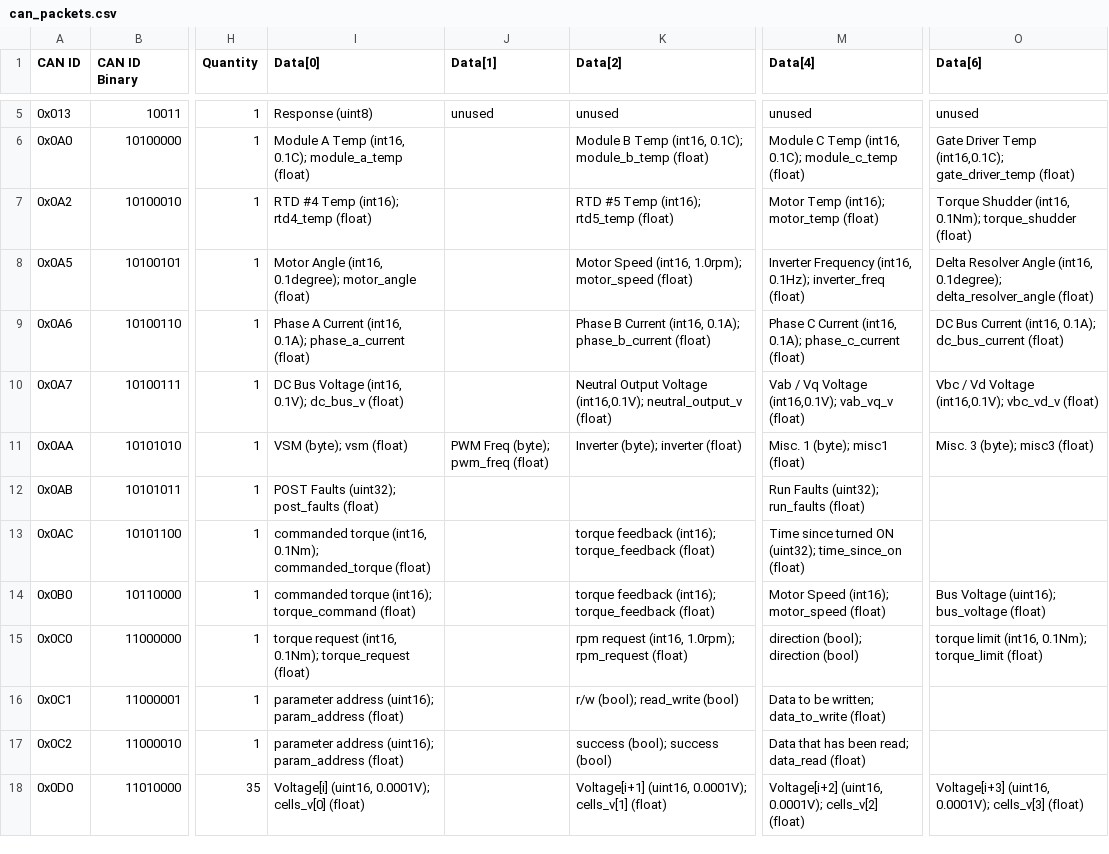
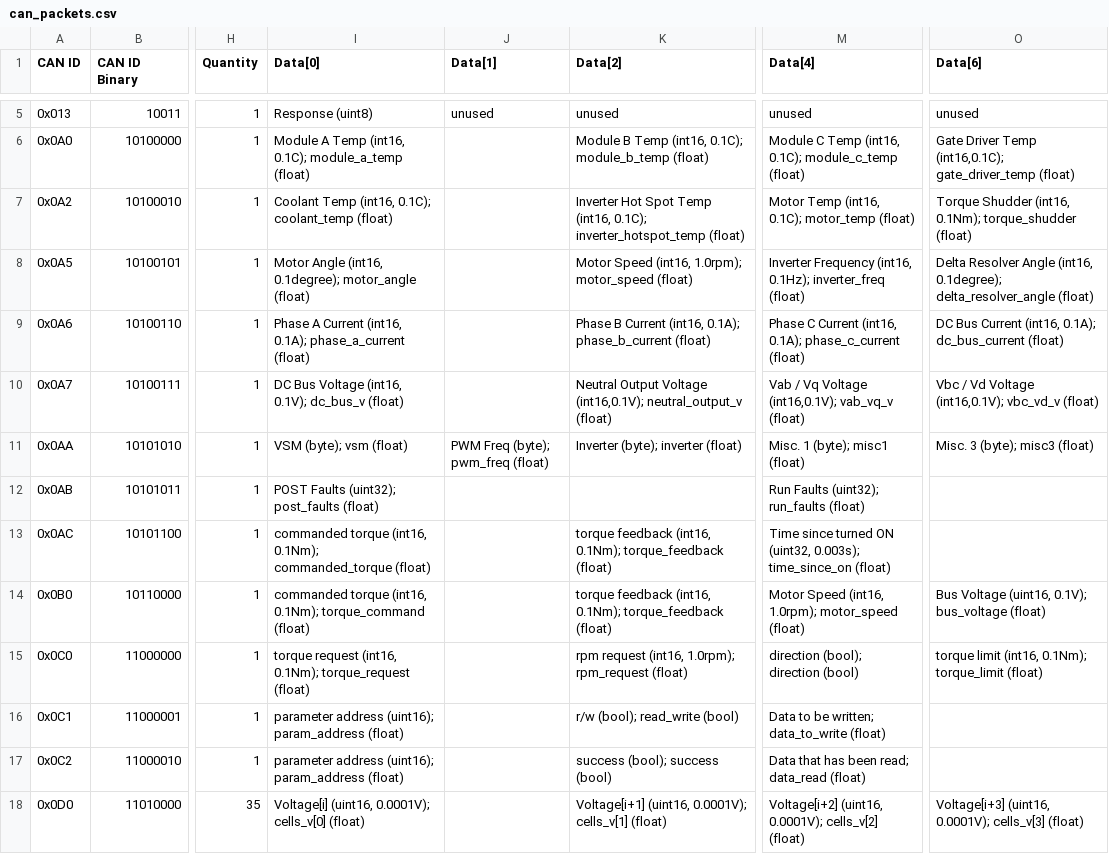
Before and after one commit to LonghornRacingElectric/lhre-2026, a CSV file: drivers/longhorn-lib/config/can_packets.csv, drawn as a sheet; only a part is shown, gaps mark what is left out; the diff names each change by its address in the sheet, - before the commit and + after, or states it on an @@ line.

Commit message:
updated can packets

```diff
--- a/drivers/longhorn-lib/config/can_packets.csv
+++ b/drivers/longhorn-lib/config/can_packets.csv
-I7 (Data[0]): RTD #4 Temp (int16); rtd4_temp (float)
+I7 (Data[0]): Coolant Temp (int16, 0.1C); coolant_temp (float)
-K7 (Data[2]): RTD #5 Temp (int16); rtd5_temp (float)
+K7 (Data[2]): Inverter Hot Spot Temp (int16, 0.1C); inverter_hotspot_temp (float)
-M7 (Data[4]): Motor Temp (int16); motor_temp (float)
+M7 (Data[4]): Motor Temp (int16, 0.1C); motor_temp (float)
-K13:K14 (Data[2]): torque feedback (int16); torque_feedback (float)
+K13:K14 (Data[2]): torque feedback (int16, 0.1Nm); torque_feedback (float)
-M13 (Data[4]): …turned ON (uint32); time_since_on (float)
+M13 (Data[4]): …turned ON (uint32, 0.003s); time_since_on (float)
-I14 (Data[0]): commanded torque (int16); torque_command (float)
+I14 (Data[0]): commanded torque (int16, 0.1Nm); torque_command (float)
-M14 (Data[4]): Motor Speed (int16); motor_speed (float)
+M14 (Data[4]): Motor Speed (int16, 1.0rpm); motor_speed (float)
-O14 (Data[6]): Bus Voltage (uint16); bus_voltage (float)
+O14 (Data[6]): Bus Voltage (uint16, 0.1V); bus_voltage (float)
```
